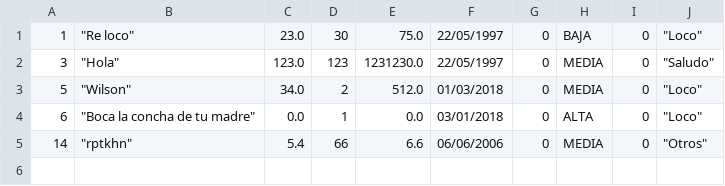
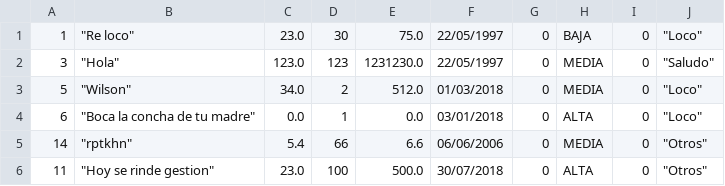
Before and after one commit to gezdiaz/taller01, a CSV file: libros.csv, drawn as a sheet; the diff names each change by its address in the sheet, - before the commit and + after, or states it on an @@ line.

```diff
--- a/libros.csv
+++ b/libros.csv
+row 6: 11 | "Hoy se rinde gestion" | 23.0 | 100 | 500.0 | 30/07/2018 | 0 | ALTA | 0 | "Otros"
```
Also changed, not shown: 5 other files.
